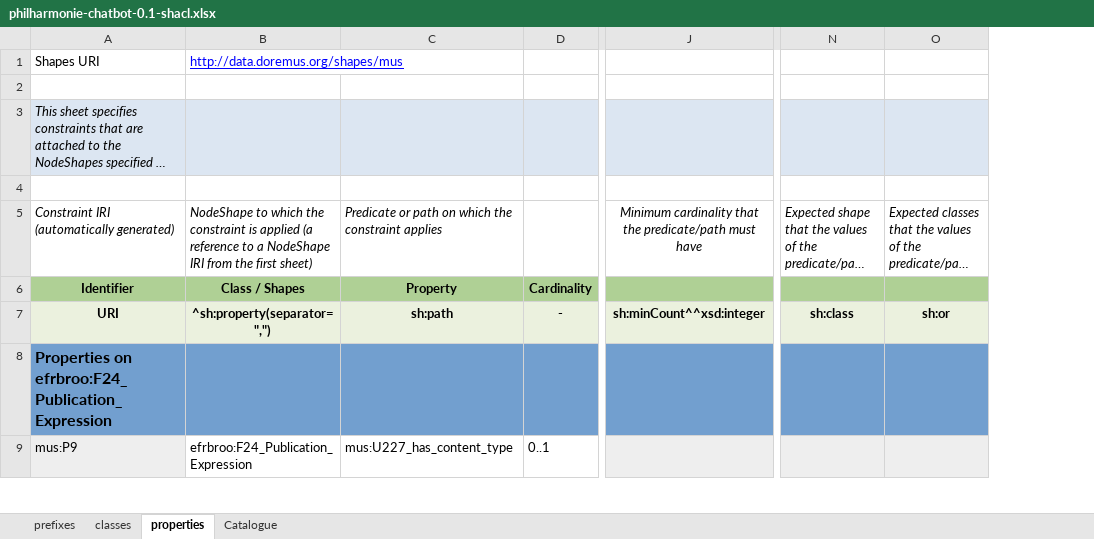
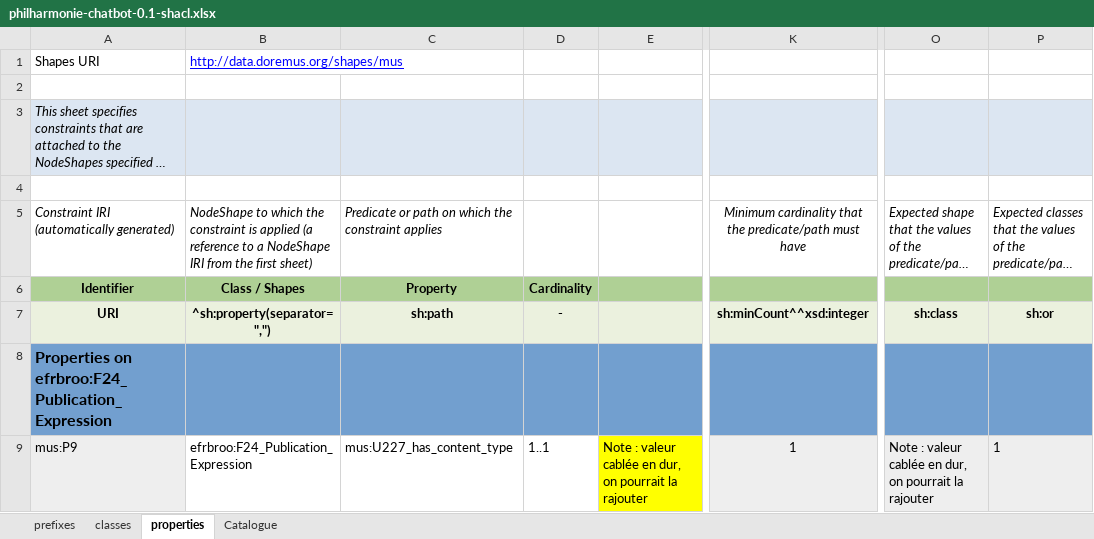
Before and after one commit to sparna-git/philharmonie2cidoc, an Excel workbook: 04-SHACL/philharmonie-chatbot-0.1-shacl.xlsx, sheet properties, drawn as a sheet; only a part is shown, gaps mark what is left out; long unchanged cells end in …; values as stored, in another font and other column widths than the file's, no borders; addresses are those after the commit; the diff covers the shown part only; the diff names each change by its address in the sheet, - before the commit and + after, or states it on an @@ line.

```diff
--- a/04-SHACL/philharmonie-chatbot-0.1-shacl.xlsx (sheet properties)
+++ b/04-SHACL/philharmonie-chatbot-0.1-shacl.xlsx (sheet properties)
+column E, row 9: Note : valeur cablée en dur, on pourrait la rajouter
-D9: 0..1
+D9: 1..1
-K9: (empty)
+K9: 1
-O9: (empty)
+O9: Note : valeur cablée en dur, on pourrait la rajouter
-P9: (empty)
+P9: 1
```
Also changed, not shown: 37 edited cells elsewhere in this sheet, formulas that keep their value, 5 other files.
